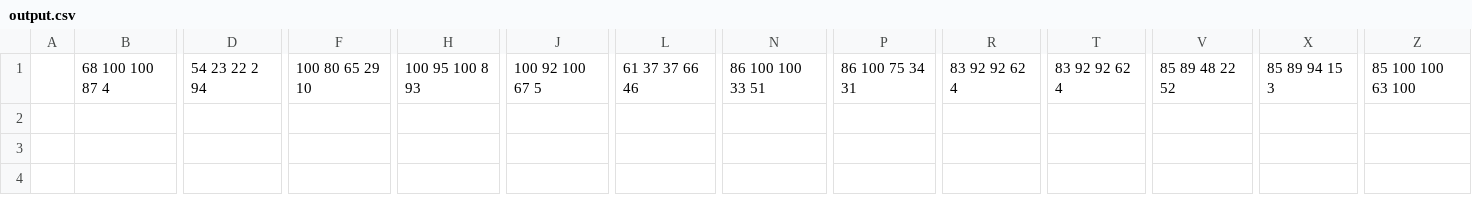
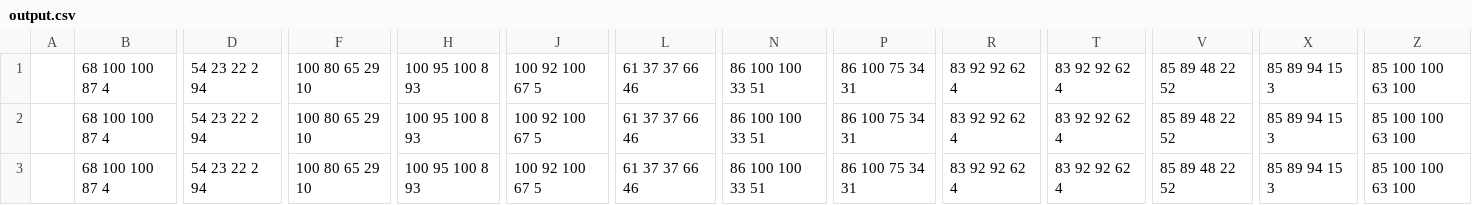
Before and after one commit to Elena-Rangelov/vrgloves, a CSV file: output.csv, drawn as a sheet; only a part is shown, gaps mark what is left out; rows hold the shown columns only; the diff covers the shown part only; the diff names each change by its address in the sheet, - before the commit and + after, or states it on an @@ line.

```diff
--- a/output.csv
+++ b/output.csv
+row 2:  | 68 100 100 87 4 | 54 23 22 2 94 | 100 80 65 29 10 | 100 95 100 8 93 | 100 92 100 67 5 | 61 37 37 66 46 | 86 100 100 33 51 | 86 100 75 34 31 | 83 92 92 62 4 | 83 92 92 62 4 | 85 89 48 22 52 | 85 89 94 15 3 | 85 100 100 63 100
+row 3:  | 68 100 100 87 4 | 54 23 22 2 94 | 100 80 65 29 10 | 100 95 100 8 93 | 100 92 100 67 5 | 61 37 37 66 46 | 86 100 100 33 51 | 86 100 75 34 31 | 83 92 92 62 4 | 83 92 92 62 4 | 85 89 48 22 52 | 85 89 94 15 3 | 85 100 100 63 100
```
Also changed, not shown: 2 added rows elsewhere in this file, 1 other file.
